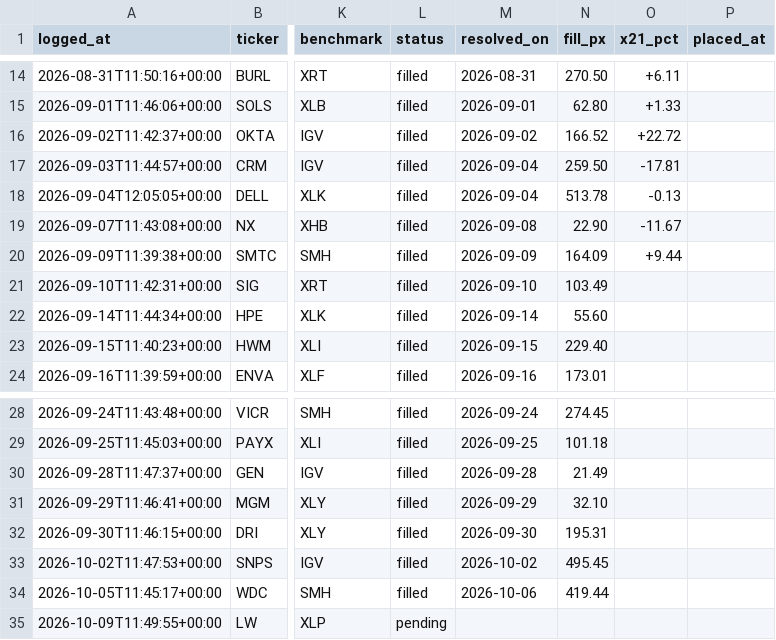
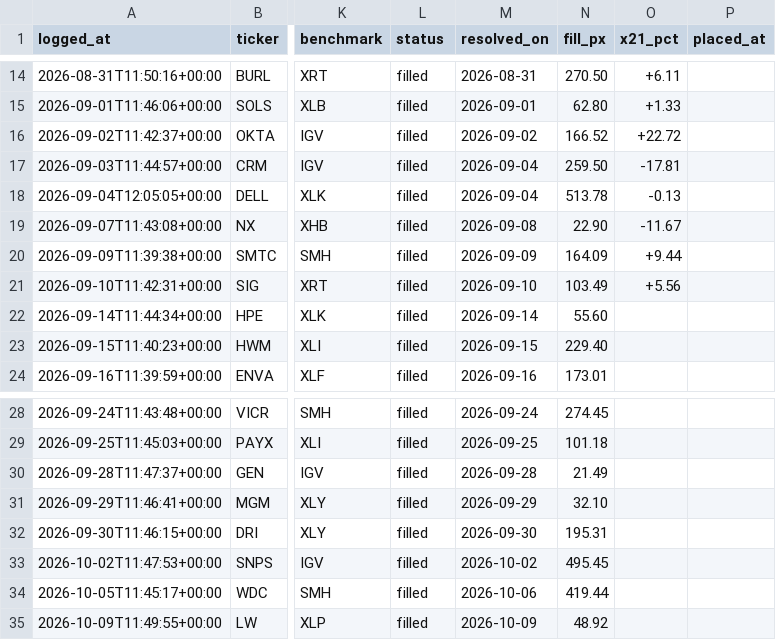
Before and after one commit to guillearria/swing-lab, a CSV file: research/orders.csv, drawn as a sheet; only a part is shown, gaps mark what is left out; the diff names each change by its address in the sheet, - before the commit and + after, or states it on an @@ line.

```diff
--- a/research/orders.csv
+++ b/research/orders.csv
-O21 (x21_pct): (empty)
+O21 (x21_pct): +5.56
-L35 (status): pending
+L35 (status): filled
-M35 (resolved_on): (empty)
+M35 (resolved_on): 2026-10-09
-N35 (fill_px): (empty)
+N35 (fill_px): 48.92
```
Also changed, not shown: research/bets_catalogue.csv, research/data/push_log.csv, 2 other files.
